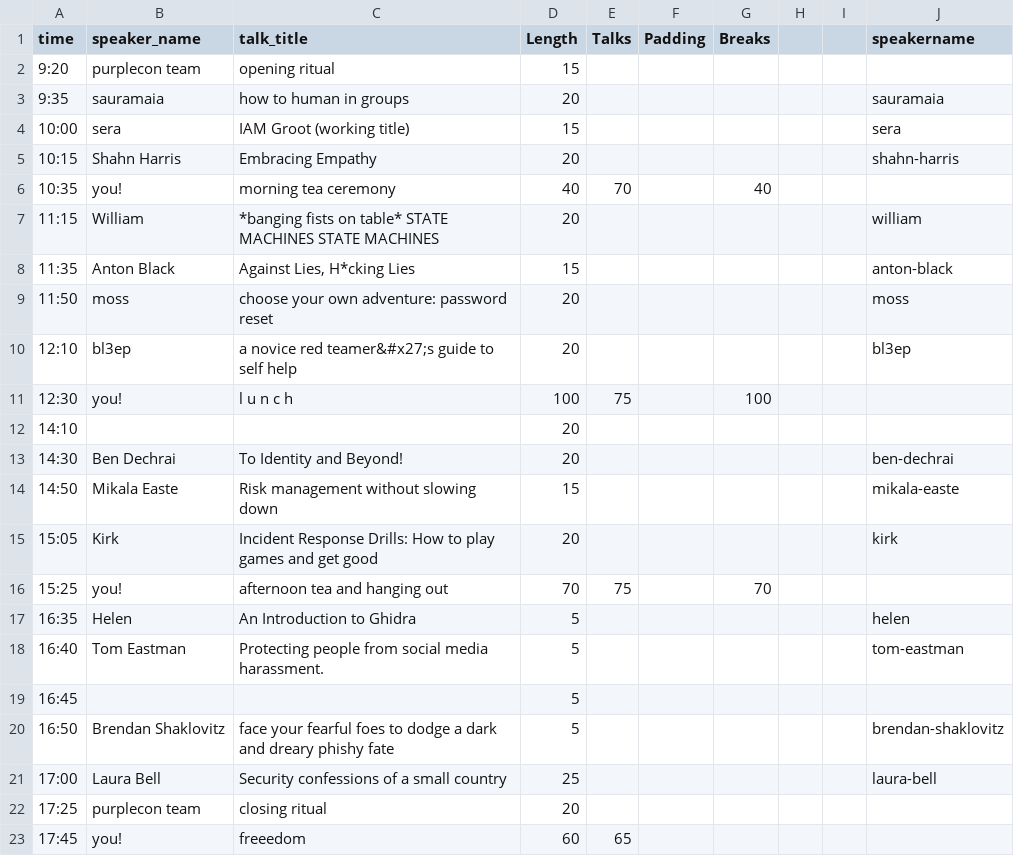
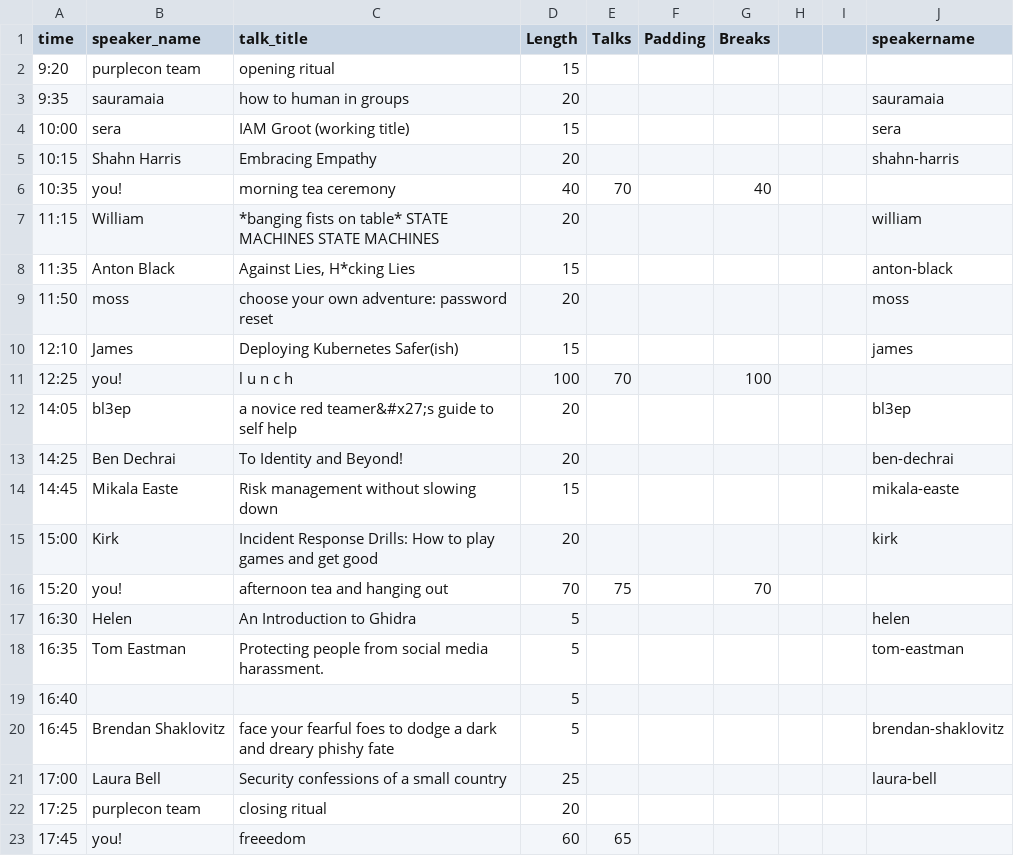
Before and after one commit to purplecon/2019.purplecon.nz, a CSV file: _data/schedule.csv, drawn as a sheet.

```diff
--- a/_data/schedule.csv
+++ b/_data/schedule.csv
@@ -9,13 +9,13 @@ time,speaker_name,talk_title,Length,Talks,Padding,Breaks,,,speakername
 11:50,moss,choose your own adventure: password reset,20,,,,,,moss
-12:10,bl3ep,a novice red teamer&#x27;s guide to self help,20,,,,,,bl3ep
-12:30,you!,l u n c h,100,75,,100,,,
-14:10,,,20,,,,,,
-14:30,Ben Dechrai,To Identity and Beyond!,20,,,,,,ben-dechrai
-14:50,Mikala Easte,Risk management without slowing down,15,,,,,,mikala-easte
-15:05,Kirk,Incident Response Drills: How to play games and get good,20,,,,,,kirk
-15:25,you!,afternoon tea and hanging out,70,75,,70,,,
-16:35,Helen,An Introduction to Ghidra,5,,,,,,helen
-16:40,Tom Eastman,Protecting people from social media harassment.,5,,,,,,tom-eastman
-16:45,,,5,,,,,,
-16:50,Brendan Shaklovitz,face your fearful foes to dodge a dark and dreary phishy fate,5,,,,,,brendan-shaklovitz
+12:10,James,Deploying Kubernetes Safer(ish),15,,,,,,james
+12:25,you!,l u n c h,100,70,,100,,,
+14:05,bl3ep,a novice red teamer&#x27;s guide to self help,20,,,,,,bl3ep
+14:25,Ben Dechrai,To Identity and Beyond!,20,,,,,,ben-dechrai
+14:45,Mikala Easte,Risk management without slowing down,15,,,,,,mikala-easte
+15:00,Kirk,Incident Response Drills: How to play games and get good,20,,,,,,kirk
+15:20,you!,afternoon tea and hanging out,70,75,,70,,,
+16:30,Helen,An Introduction to Ghidra,5,,,,,,helen
+16:35,Tom Eastman,Protecting people from social media harassment.,5,,,,,,tom-eastman
+16:40,,,5,,,,,,
+16:45,Brendan Shaklovitz,face your fearful foes to dodge a dark and dreary phishy fate,5,,,,,,brendan-shaklovitz
 17:00,Laura Bell ,Security confessions of a small country,25,,,,,,laura-bell
```
Also changed, not shown: _data/talks.csv, _scripts/all_schedule.csv, 1 other file.
